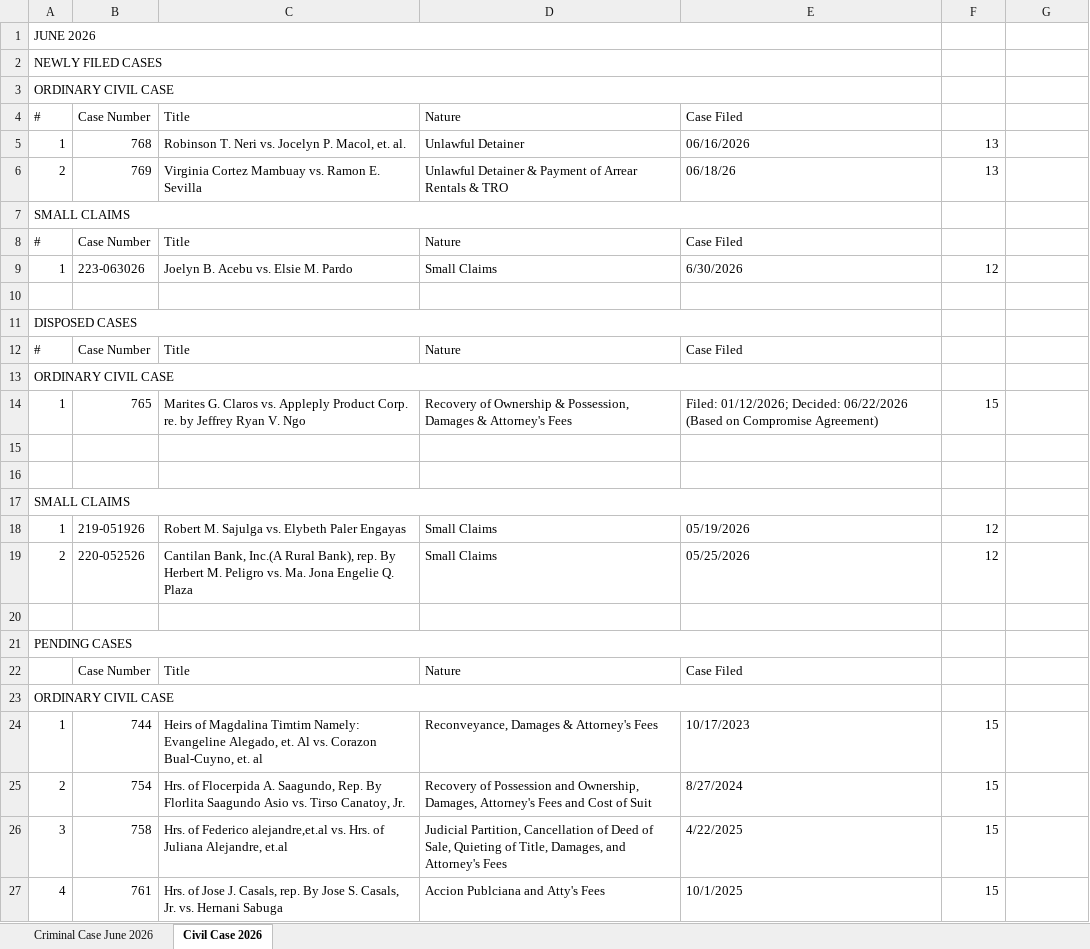
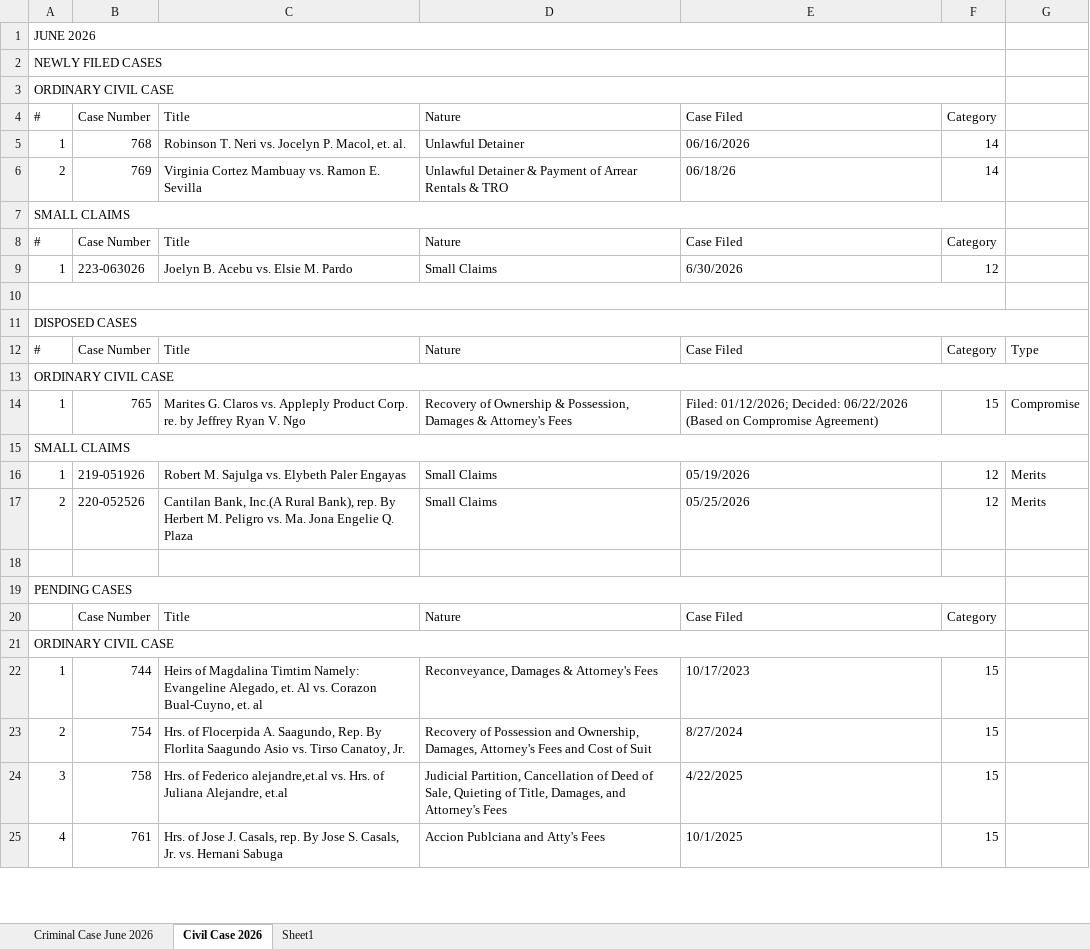
Before and after one commit to royalguard14/mtc, an Excel workbook: app/static/storage/June 2026 - MRC .xlsx, sheet Civil Case 2026, drawn as a sheet; only a part is shown; values as stored, in another font and other column widths than the file's, no cell formats; charts and pictures not drawn; removed rows and columns are numbered as before the commit, all else as after; the diff covers the shown part only; the diff names each change by its address in the sheet, - before the commit and + after, or states it on an @@ line.

```diff
--- a/app/static/storage/June 2026 - MRC .xlsx (sheet Civil Case 2026)
+++ b/app/static/storage/June 2026 - MRC .xlsx (sheet Civil Case 2026)
+sheet tab: Sheet1
-A1:E1 merged
+A1:F1 merged
-A2:E2 merged
+A2:F2 merged
-A3:E3 merged
+A3:F3 merged
-F4: (empty)
+F4: Category
-F5:F6: 13
+F5:F6: 14
-A7:E7 merged
+A7:F7 merged
-F8: (empty)
+F8: Category
+A10:F10 merged
-A11:E11 merged
+A11:G11 merged
-F12: (empty)
+F12: Category
-G12: (empty)
+G12: Type
-A13:E13 merged
+A13:G13 merged
-G14: (empty)
+G14: Compromise
-row 15: (empty)
-row 16: (empty)
-A17:E17 merged
+A15:G15 merged
-G16:G17: (empty)
+G16:G17: Merits
-A21:E21 merged
+A19:F19 merged
-F20: (empty)
+F20: Category
-A23:E23 merged
+A21:F21 merged
```
Also changed, not shown: 5 edited cells and merged cells elsewhere in this sheet, sheet Criminal Case June 2026, cell formats, charts or pictures, app/static/storage/June 2026 MTC BUENAVISTA, AGUSAN DEL NORTE.xlsx, 1 other file.
